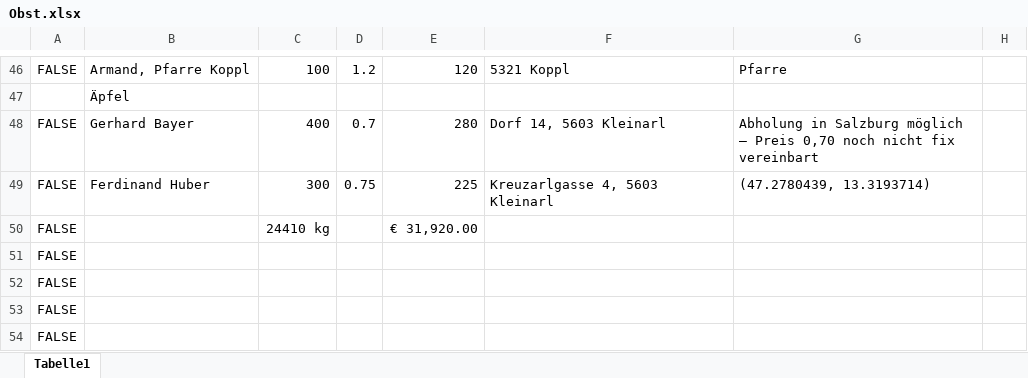
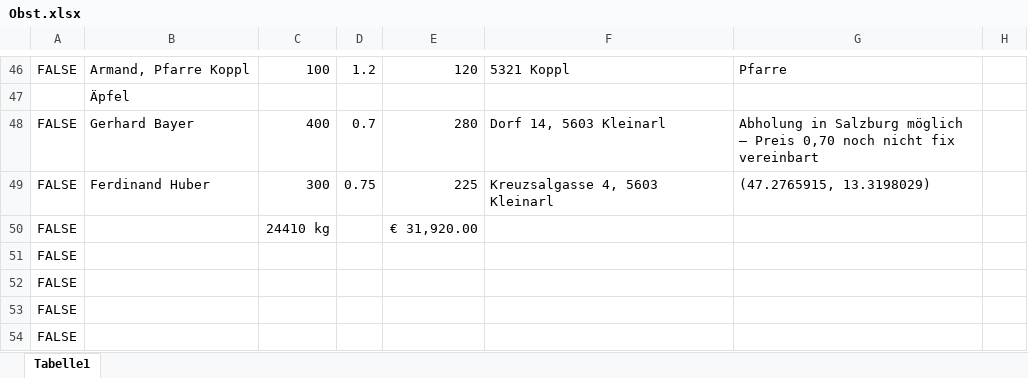
Before and after one commit to Dendak/mapa-rozvozu-ovoce, an Excel workbook: Obst.xlsx, sheet Tabelle1, drawn as a sheet; only a part is shown, gaps mark what is left out; values as stored, in another font and other column widths than the file's, no borders; conditional formats not drawn; the diff names each change by its address in the sheet, - before the commit and + after, or states it on an @@ line.

Commit message:
F. Huber: oprava ulice Kreuzsalgasse 4 + presne GPS domu

```diff
--- a/Obst.xlsx (sheet Tabelle1)
+++ b/Obst.xlsx (sheet Tabelle1)
-F49: Kreuzarlgasse 4, 5603 Kleinarl
+F49: Kreuzsalgasse 4, 5603 Kleinarl
-G49: (47.2780439, 13.3193714)
+G49: (47.2765915, 13.3198029)
```
